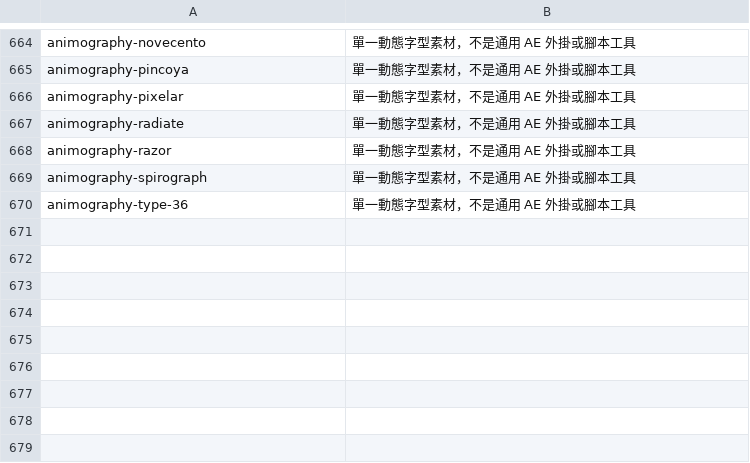
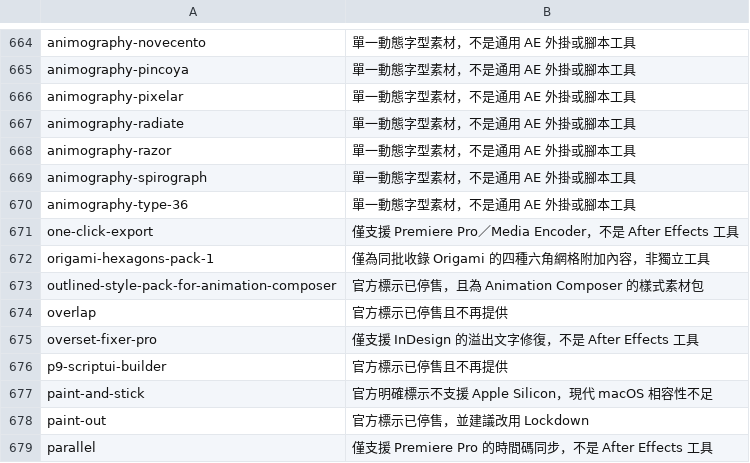
Before and after one commit to Tangzih0913/ae-effects-db, a TSV file: curation/skipped.tsv, drawn as a sheet; only a part is shown, gaps mark what is left out.

Commit message:
Curate 9 aescripts candidates

```diff
--- a/curation/skipped.tsv
+++ b/curation/skipped.tsv
@@ -670 +670,10 @@ animography-spirograph	單一動態字型素材，不是通用 AE 外掛或腳
 animography-type-36	單一動態字型素材，不是通用 AE 外掛或腳本工具
+one-click-export	僅支援 Premiere Pro／Media Encoder，不是 After Effects 工具
+origami-hexagons-pack-1	僅為同批收錄 Origami 的四種六角網格附加內容，非獨立工具
+outlined-style-pack-for-animation-composer	官方標示已停售，且為 Animation Composer 的樣式素材包
+overlap	官方標示已停售且不再提供
+overset-fixer-pro	僅支援 InDesign 的溢出文字修復，不是 After Effects 工具
+p9-scriptui-builder	官方標示已停售且不再提供
+paint-and-stick	官方明確標示不支援 Apple Silicon，現代 macOS 相容性不足
+paint-out	官方標示已停售，並建議改用 Lockdown
+parallel	僅支援 Premiere Pro 的時間碼同步，不是 After Effects 工具
```
